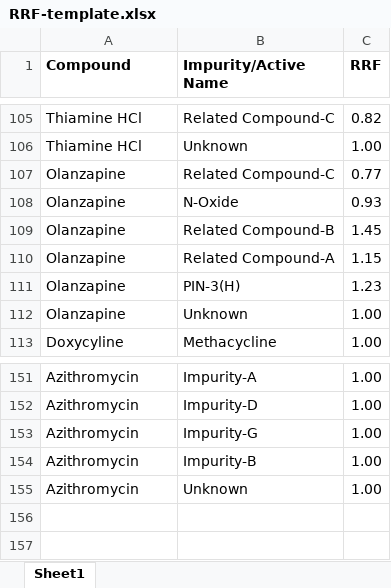
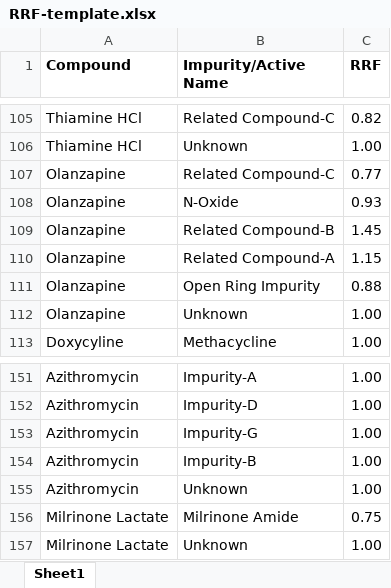
Before and after one commit to whyusharthwhy/CI-CD_imp_calc, an Excel workbook: imp_calc/files/Templates/RRF-template.xlsx, sheet Sheet1, drawn as a sheet; only a part is shown, gaps mark what is left out; values as stored, in another font and other column widths than the file's, no borders; the diff names each change by its address in the sheet, - before the commit and + after, or states it on an @@ line.

```diff
--- a/imp_calc/files/Templates/RRF-template.xlsx (sheet Sheet1)
+++ b/imp_calc/files/Templates/RRF-template.xlsx (sheet Sheet1)
-B111 (Impurity/Active Name): PIN-3(H)
+B111 (Impurity/Active Name): Open Ring Impurity
-C111 (RRF): 1.23
+C111 (RRF): 0.88
+row 156: Milrinone Lactate | Milrinone Amide | 0.75
+row 157: Milrinone Lactate | Unknown | 1.00
```
Also changed, not shown: imp_calc/files/Templates/Assay-sample-preparation.xlsx, imp_calc/files/Templates/RS-sample-preparation.xlsx, 10 other files.
